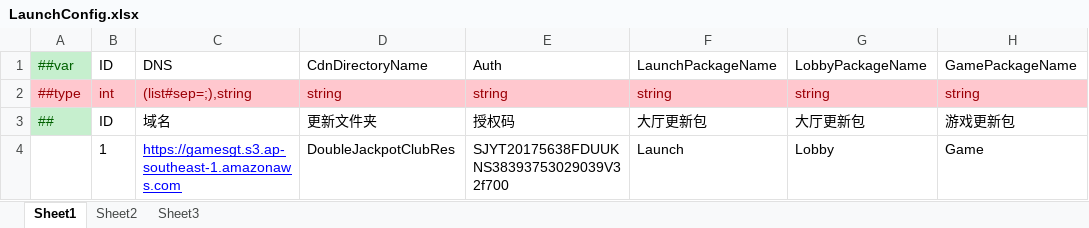
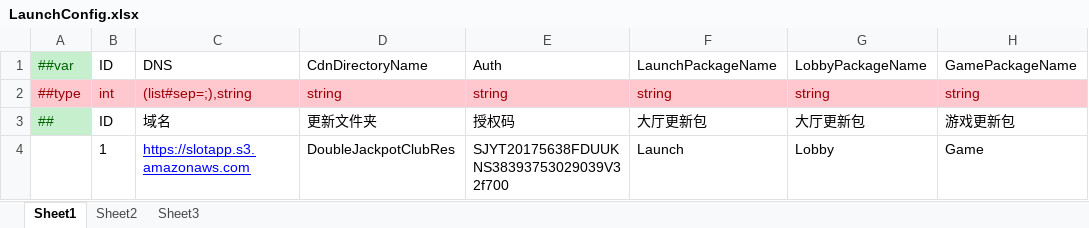
Before and after one commit to lyqilo/ClientConfig, an Excel workbook: LubanLaunchConfig/Datas/LaunchConfig.xlsx, sheet Sheet1, drawn as a sheet; only a part is shown; values as stored, in another font and other column widths than the file's, no borders; the diff names each change by its address in the sheet, - before the commit and + after, or states it on an @@ line.

```diff
--- a/LubanLaunchConfig/Datas/LaunchConfig.xlsx (sheet Sheet1)
+++ b/LubanLaunchConfig/Datas/LaunchConfig.xlsx (sheet Sheet1)
-C4: https://gamesgt.s3.ap-southeast-1.amazonaws.com
+C4: https://slotapp.s3.amazonaws.com
```
Also changed, not shown: 2 other files.
